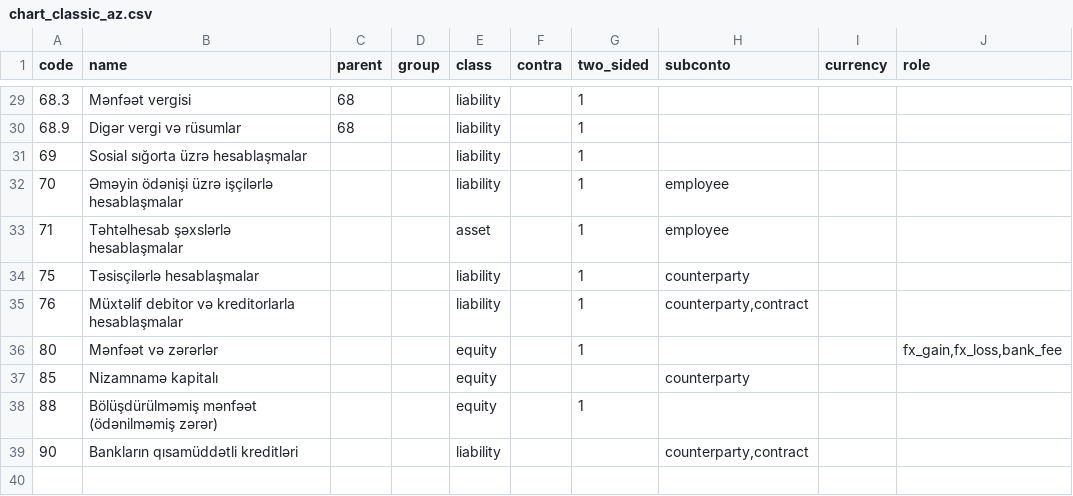
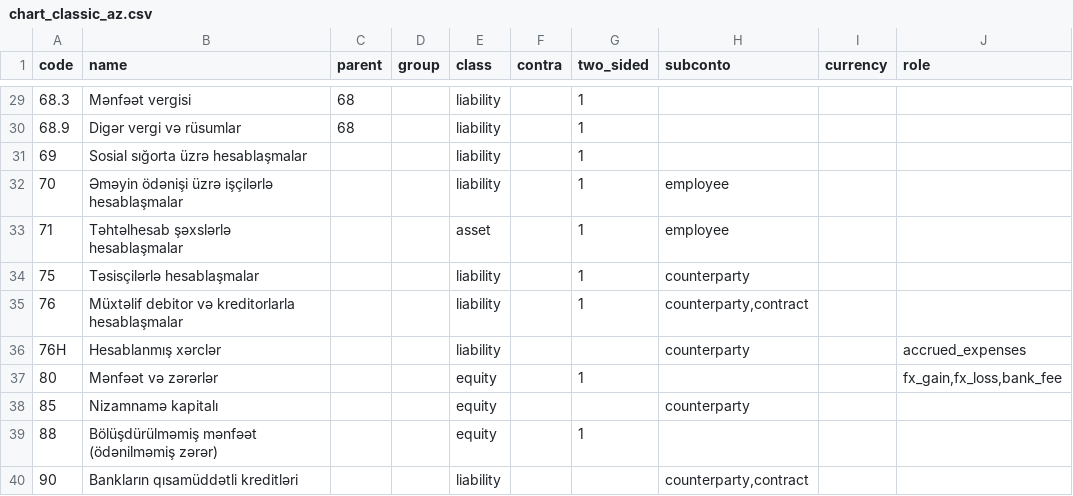
Before and after one commit to zaurww/modern-gl, a CSV file: src/modern_gl/infrastructure/templates/chart_classic_az.csv, drawn as a sheet; only a part is shown, gaps mark what is left out; the diff names each change by its address in the sheet, - before the commit and + after, or states it on an @@ line.

```diff
--- a/src/modern_gl/infrastructure/templates/chart_classic_az.csv
+++ b/src/modern_gl/infrastructure/templates/chart_classic_az.csv
+row 36: 76H | Hesablanmış xərclər |  |  | liability |  |  | counterparty |  | accrued_expenses
```
Also changed, not shown: src/modern_gl/infrastructure/templates/chart_1c77_az.csv, src/modern_gl/infrastructure/templates/chart_1c77_ru.csv, 21 other files.
